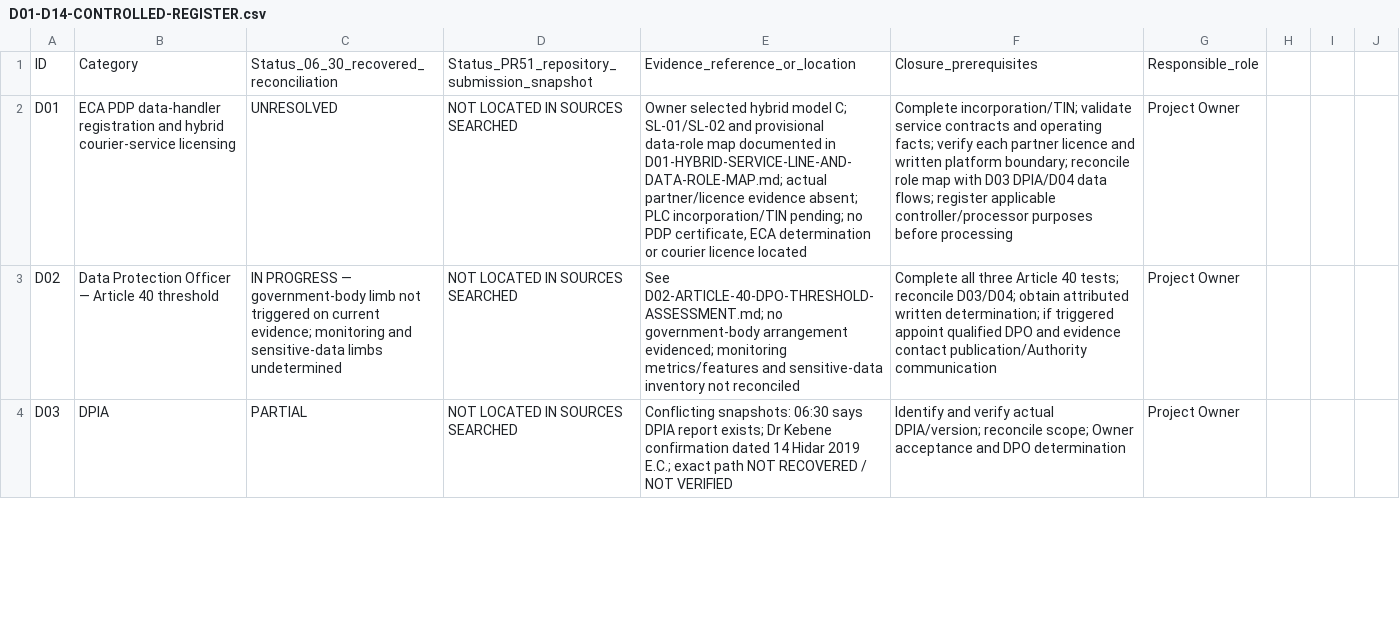
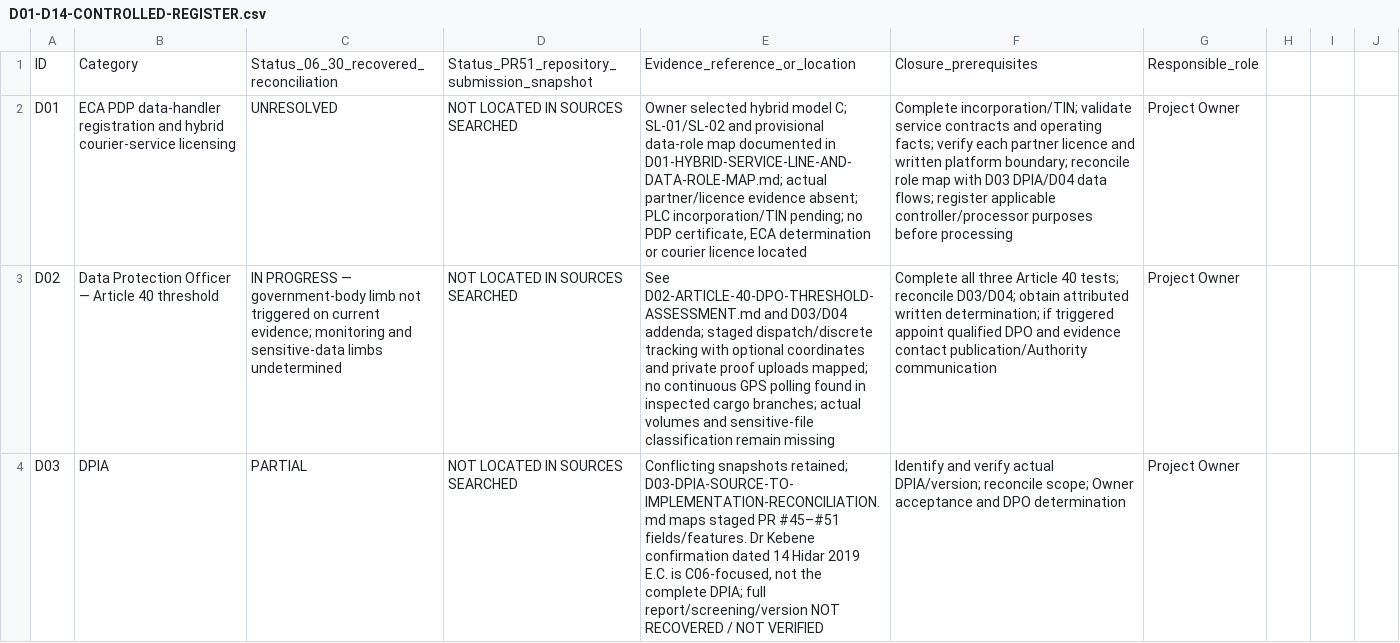
Before and after one commit to akefadaka-git/maalenex, a CSV file: docs/compliance/cargo-delivery/D01-D14-CONTROLLED-REGISTER.csv, drawn as a sheet; only a part is shown; the diff covers the shown part only; the diff names each change by its address in the sheet, - before the commit and + after, or states it on an @@ line.

Commit message:
docs(compliance): update D03 D04 evidence register

```diff
--- a/docs/compliance/cargo-delivery/D01-D14-CONTROLLED-REGISTER.csv
+++ b/docs/compliance/cargo-delivery/D01-D14-CONTROLLED-REGISTER.csv
-E3: See D02-ARTICLE-40-DPO-THRESHOLD-ASSESSMENT.md; no government-body arrangement evidenced; monitoring metrics/features and sensitive-data inventory not reconciled
+E3: See D02-ARTICLE-40-DPO-THRESHOLD-ASSESSMENT.md and D03/D04 addenda; staged dispatch/discrete tracking with optional coordinates and private proof uploads mapped; no continuous GPS polling found in inspected cargo branches; actual volumes and sensitive-file classification remain missing
-E4: Conflicting snapshots: 06:30 says DPIA report exists; Dr Kebene confirmation dated 14 Hidar 2019 E.C.; exact path NOT RECOVERED…
+E4: Conflicting snapshots retained; D03-DPIA-SOURCE-TO-IMPLEMENTATION-RECONCILIATION.md maps staged PR #45–#51 fields/features. Dr Kebene confirmation dated 14 Hidar 2019 E.C. is C06-focused, not the complete DPIA; full report/screening/version NOT RECOVERED…
```
Also changed, not shown: 6 edited cells elsewhere in this file.
